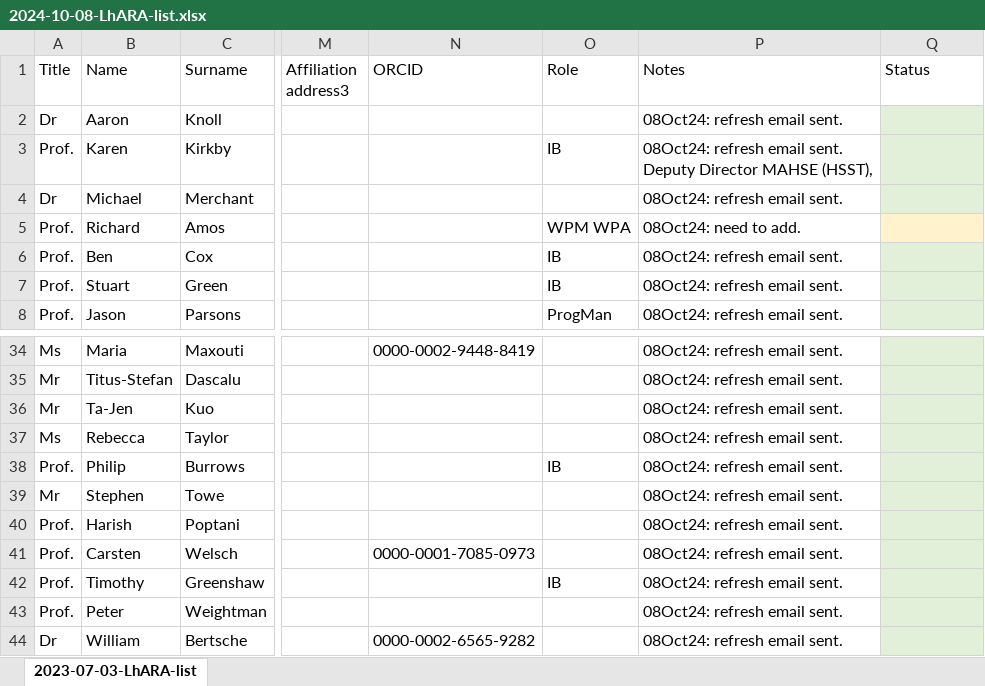
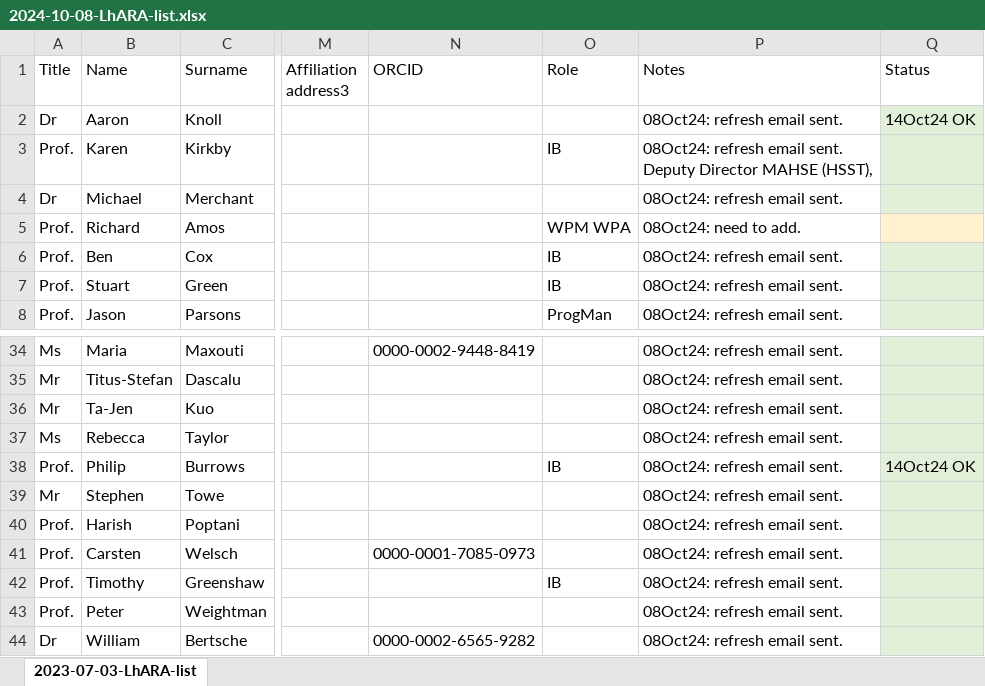
Before and after one commit to longkr/LhARA-Collaboration-lists, an Excel workbook: 11-CollaborationList/2024-10-08-LhARA-list.xlsx, sheet 2023-07-03-LhARA-list, drawn as a sheet; only a part is shown, gaps mark what is left out; values as stored, in another font and other column widths than the file's, no borders; table styles not drawn; the diff names each change by its address in the sheet, - before the commit and + after, or states it on an @@ line.

```diff
--- a/11-CollaborationList/2024-10-08-LhARA-list.xlsx (sheet 2023-07-03-LhARA-list)
+++ b/11-CollaborationList/2024-10-08-LhARA-list.xlsx (sheet 2023-07-03-LhARA-list)
-Q2 (Status): (empty)
+Q2 (Status): 14Oct24 OK
-Q38 (Status): (empty)
+Q38 (Status): 14Oct24 OK
```
Also changed, not shown: 8 other files.
